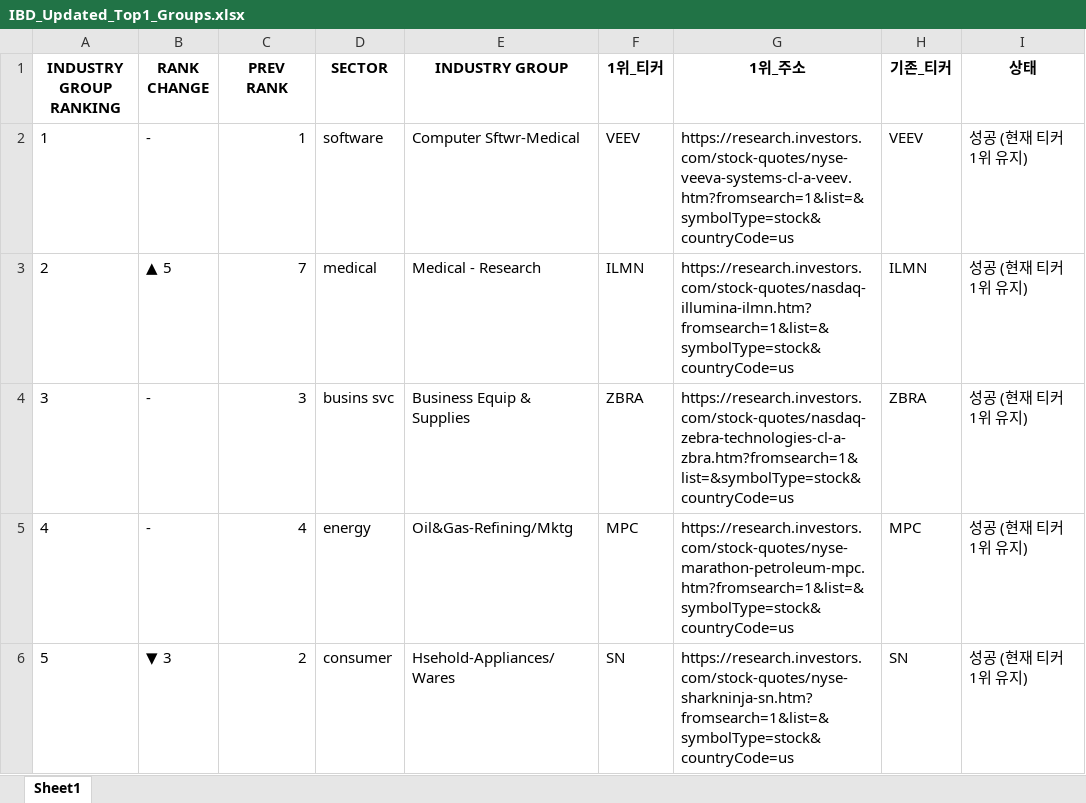
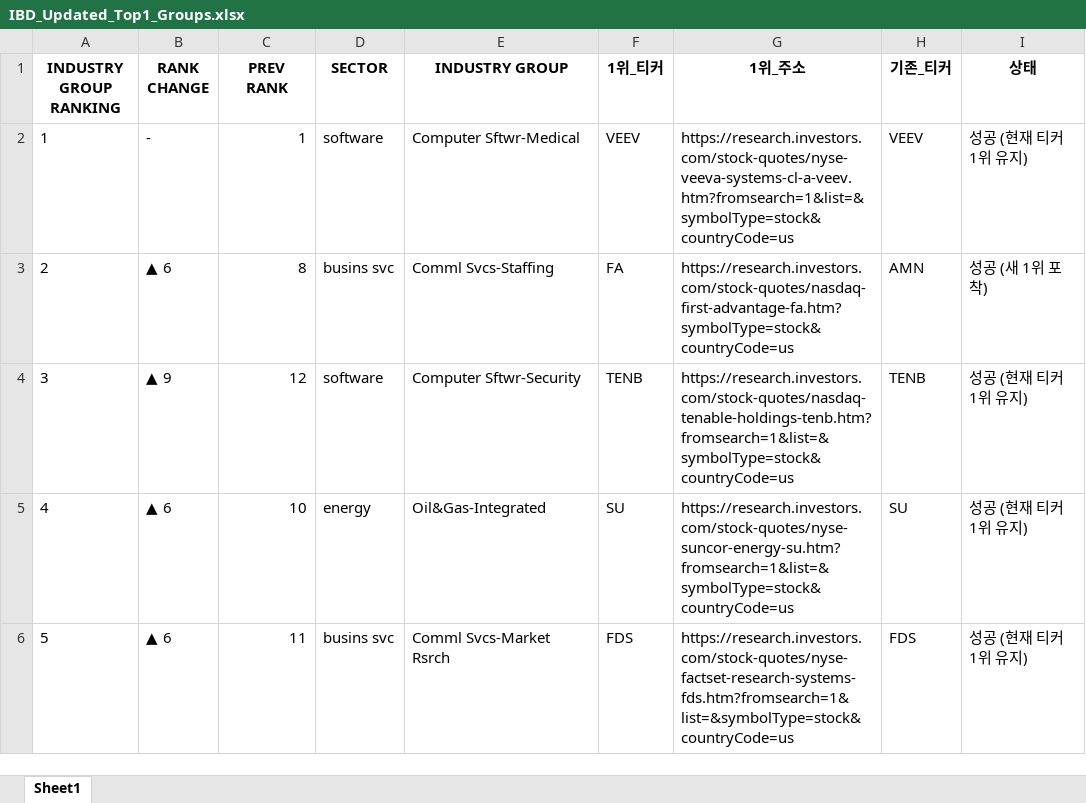
Before and after one commit to hjlee0421/ibd_top, an Excel workbook: IBD_Updated_Top1_Groups.xlsx, sheet Sheet1, drawn as a sheet; only a part is shown; values as stored, in another font and other column widths than the file's, no borders; the diff covers the shown part only; the diff names each change by its address in the sheet, - before the commit and + after, or states it on an @@ line.

```diff
--- a/IBD_Updated_Top1_Groups.xlsx (sheet Sheet1)
+++ b/IBD_Updated_Top1_Groups.xlsx (sheet Sheet1)
-B3 (RANK CHANGE): ▲ 5
+B3 (RANK CHANGE): ▲ 6
-C3 (PREV RANK): 7
+C3 (PREV RANK): 8
-D3 (SECTOR): medical
+D3 (SECTOR): busins svc
-E3 (INDUSTRY GROUP): Medical - Research
+E3 (INDUSTRY GROUP): Comml Svcs-Staffing
-F3 (1위_티커): ILMN
+F3 (1위_티커): FA
-G3 (1위_주소): https://research.investors.com/stock-quotes/nasdaq-illumina-ilmn.htm?fromsearch=1&list=&symbolType=stock&countryCode=us
+G3 (1위_주소): https://research.investors.com/stock-quotes/nasdaq-first-advantage-fa.htm?symbolType=stock&countryCode=us
-H3 (기존_티커): ILMN
+H3 (기존_티커): AMN
-I3 (상태): 성공 (현재 티커 1위 유지)
+I3 (상태): 성공 (새 1위 포착)
-B4 (RANK CHANGE): -
+B4 (RANK CHANGE): ▲ 9
-C4 (PREV RANK): 3
+C4 (PREV RANK): 12
-D4 (SECTOR): busins svc
+D4 (SECTOR): software
-E4 (INDUSTRY GROUP): Business Equip & Supplies
+E4 (INDUSTRY GROUP): Computer Sftwr-Security
-F4 (1위_티커): ZBRA
+F4 (1위_티커): TENB
-G4 (1위_주소): https://research.investors.com/stock-quotes/nasdaq-zebra-technologies-cl-a-zbra.htm?fromsearch=1&list=&symbolType=stock&countryCode=us
+G4 (1위_주소): https://research.investors.com/stock-quotes/nasdaq-tenable-holdings-tenb.htm?fromsearch=1&list=&symbolType=stock&countryCode=us
-H4 (기존_티커): ZBRA
+H4 (기존_티커): TENB
-B5 (RANK CHANGE): -
+B5 (RANK CHANGE): ▲ 6
-C5 (PREV RANK): 4
+C5 (PREV RANK): 10
-E5 (INDUSTRY GROUP): Oil&Gas-Refining/Mktg
+E5 (INDUSTRY GROUP): Oil&Gas-Integrated
-F5 (1위_티커): MPC
+F5 (1위_티커): SU
-G5 (1위_주소): https://research.investors.com/stock-quotes/nyse-marathon-petroleum-mpc.htm?fromsearch=1&list=&symbolType=stock&countryCode=us
+G5 (1위_주소): https://research.investors.com/stock-quotes/nyse-suncor-energy-su.htm?fromsearch=1&list=&symbolType=stock&countryCode=us
-H5 (기존_티커): MPC
+H5 (기존_티커): SU
-B6 (RANK CHANGE): ▼ 3
+B6 (RANK CHANGE): ▲ 6
-C6 (PREV RANK): 2
+C6 (PREV RANK): 11
-D6 (SECTOR): consumer
+D6 (SECTOR): busins svc
-E6 (INDUSTRY GROUP): Hsehold-Appliances/Wares
+E6 (INDUSTRY GROUP): Comml Svcs-Market Rsrch
-F6 (1위_티커): SN
+F6 (1위_티커): FDS
-G6 (1위_주소): https://research.investors.com/stock-quotes/nyse-sharkninja-sn.htm?fromsearch=1&list=&symbolType=stock&countryCode=us
+G6 (1위_주소): https://research.investors.com/stock-quotes/nyse-factset-research-systems-fds.htm?fromsearch=1&list=&symbolType=stock&countryCode=us
-H6 (기존_티커): SN
+H6 (기존_티커): FDS
```
Also changed, not shown: 8 added rows, 8 removed rows and 899 edited cells elsewhere in this sheet, 1 other file.
